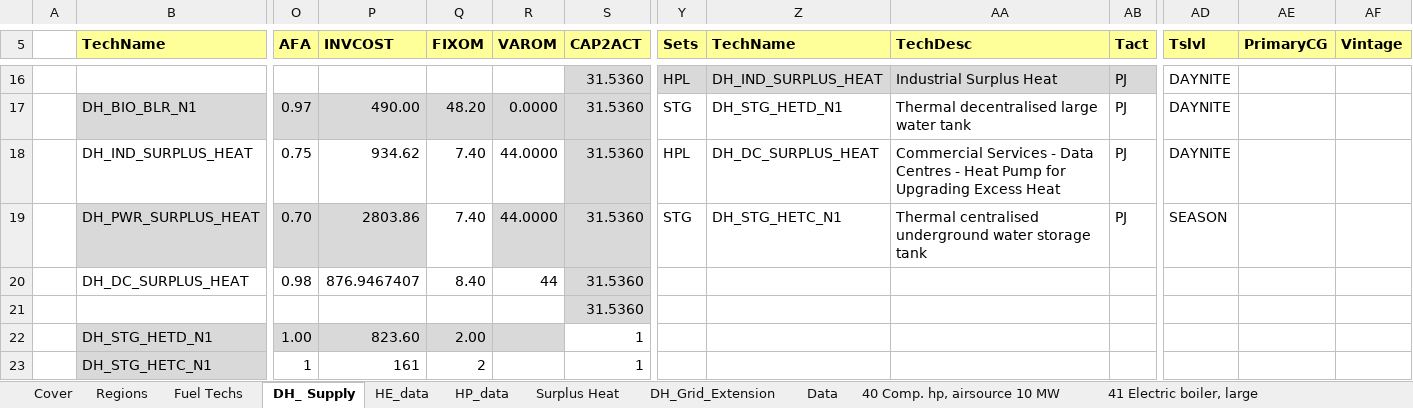
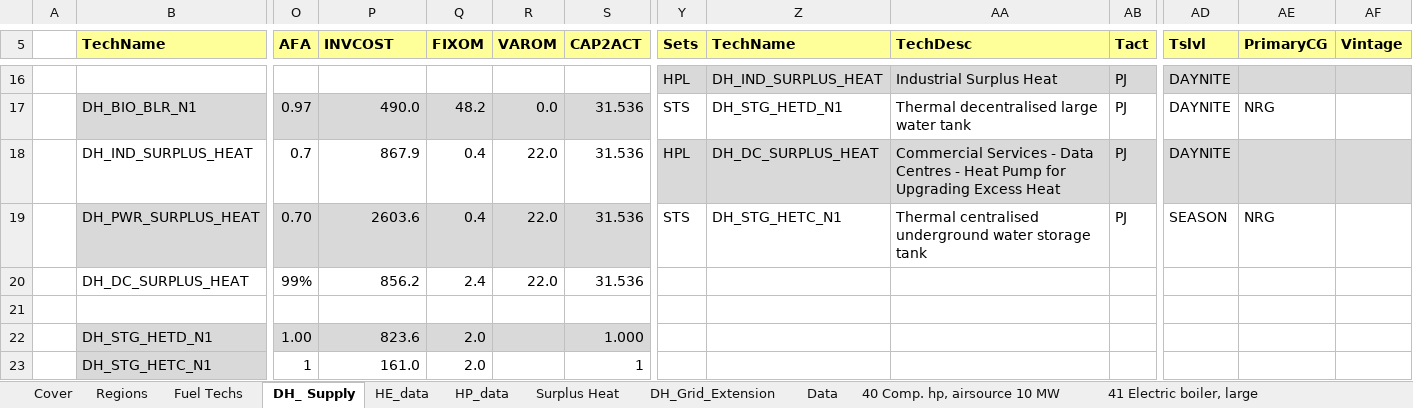
Before and after one commit to MaREI-EPMG/times-ireland-model, an Excel workbook: SubRES_TMPL/SubRES_PWR_DH.xlsx, sheet DH_ Supply, drawn as a sheet; only a part is shown, gaps mark what is left out; values as stored, in another font and other column widths than the file's, no borders; removed rows and columns are numbered as before the commit, all else as after; rows hold the shown columns only; the diff covers the shown part only; the diff names each change by its address in the sheet, - before the commit and + after, or states it on an @@ line.

```diff
--- a/SubRES_TMPL/SubRES_PWR_DH.xlsx (sheet DH_ Supply)
+++ b/SubRES_TMPL/SubRES_PWR_DH.xlsx (sheet DH_ Supply)
-S16 fill: #D9D9D9
+S16 fill: none
-S16 (CAP2ACT): 31.5360
+S16 (CAP2ACT): (empty)
-AD16:AF16 fill: none
+AD16:AF16 fill: #D9D9D9
-P17 (INVCOST): 490.00
+P17 (INVCOST): 490.0
-Q17 (FIXOM): 48.20
+Q17 (FIXOM): 48.2
-R17 (VAROM): 0.0000
+R17 (VAROM): 0.0
-S17:S20 (CAP2ACT): 31.5360
+S17:S20 (CAP2ACT): 31.536
-Y17 (Sets): STG
+Y17 (Sets): STS
-AE17 (PrimaryCG): (empty)
+AE17 (PrimaryCG): NRG
-O18 (AFA): 0.75
+O18 (AFA): 0.7
-P18 (INVCOST): 934.62
+P18 (INVCOST): 867.9
-Q18:Q19 (FIXOM): 7.40
+Q18:Q19 (FIXOM): 0.4
-R18:R19 (VAROM): 44.0000
+R18:R19 (VAROM): 22.0
-S18 fill: #D9D9D9
+S18 fill: none
-Y18:AF18 fill: none
+Y18:AF18 fill: #D9D9D9
-P19 (INVCOST): 2803.86
+P19 (INVCOST): 2603.6
-Q19 fill: none
+Q19 fill: #D9D9D9
-Y19 (Sets): STG
+Y19 (Sets): STS
-AE19 (PrimaryCG): (empty)
+AE19 (PrimaryCG): NRG
-O20 (AFA): 0.98
+O20 (AFA): 99%
-P20 (INVCOST): 876.9467407
+P20 (INVCOST): 856.2
-Q20 (FIXOM): 8.40
+Q20 (FIXOM): 2.4
-R20 (VAROM): 44
+R20 (VAROM): 22.0
-S20 fill: #D9D9D9
+S20 fill: none
-row 21:  |  |  |  |  |  | 31.5360
+row 21: (empty)
-P22 (INVCOST): 823.60
+P22 (INVCOST): 823.6
-Q22 (FIXOM): 2.00
+Q22 (FIXOM): 2.0
-S22 (CAP2ACT): 1
+S22 (CAP2ACT): 1.000
-S22 fill: none
+S22 fill: #D9D9D9
-P23 (INVCOST): 161
+P23 (INVCOST): 161.0
-Q23 (FIXOM): 2
+Q23 (FIXOM): 2.0
```
Also changed, not shown: 28 edited cells and cell formats elsewhere in this sheet, formulas that keep their value, SuppXLS/Scen_B_SYS_MaxGrowthRates.xlsx.
